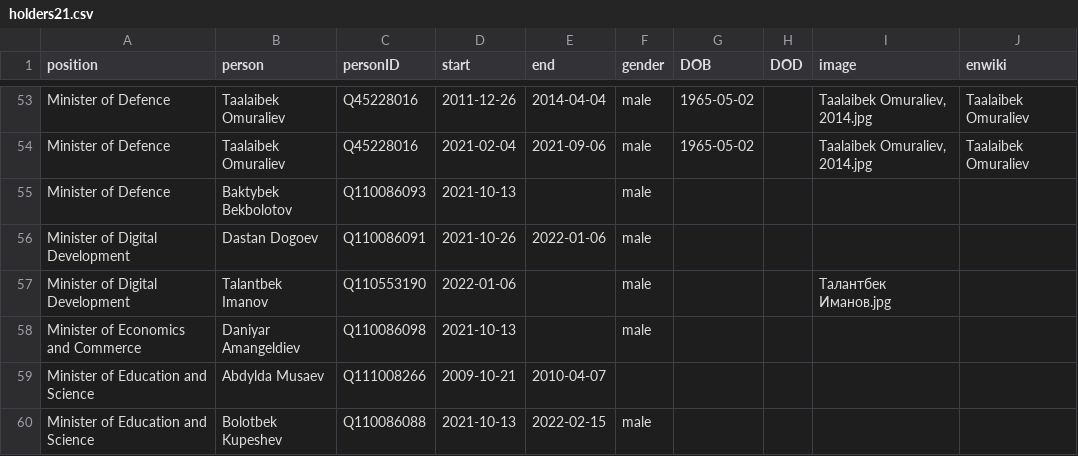
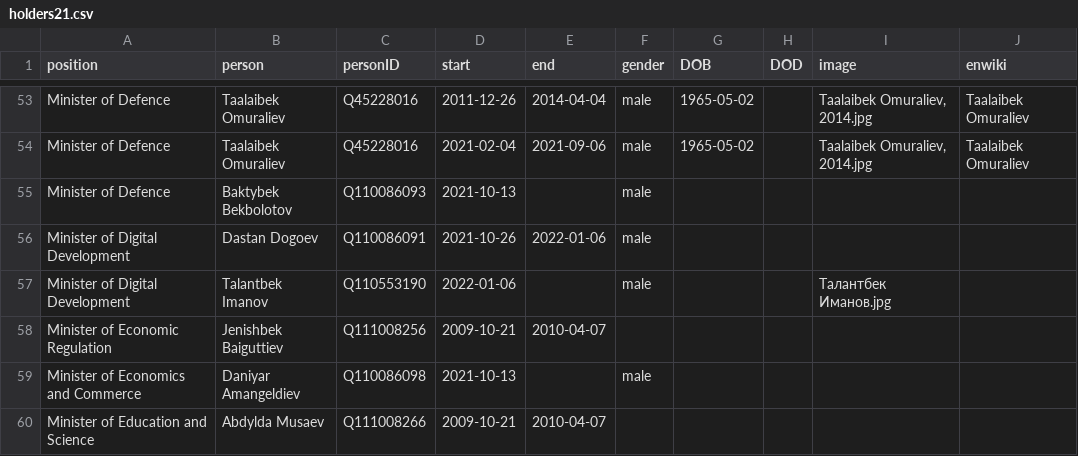
Before and after one commit to every-politician-scrapers/kyrgyzstan-ministers, a CSV file: html/holders21.csv, drawn as a sheet; only a part is shown, gaps mark what is left out; the shorter side is filled out with more unchanged rows; the diff names each change by its address in the sheet, - before the commit and + after, or states it on an @@ line.

```diff
--- a/html/holders21.csv
+++ b/html/holders21.csv
+row 58: Minister of Economic Regulation | Jenishbek Baiguttiev | Q111008256 | 2009-10-21 | 2010-04-07
```
Also changed, not shown: html/positions.csv.
